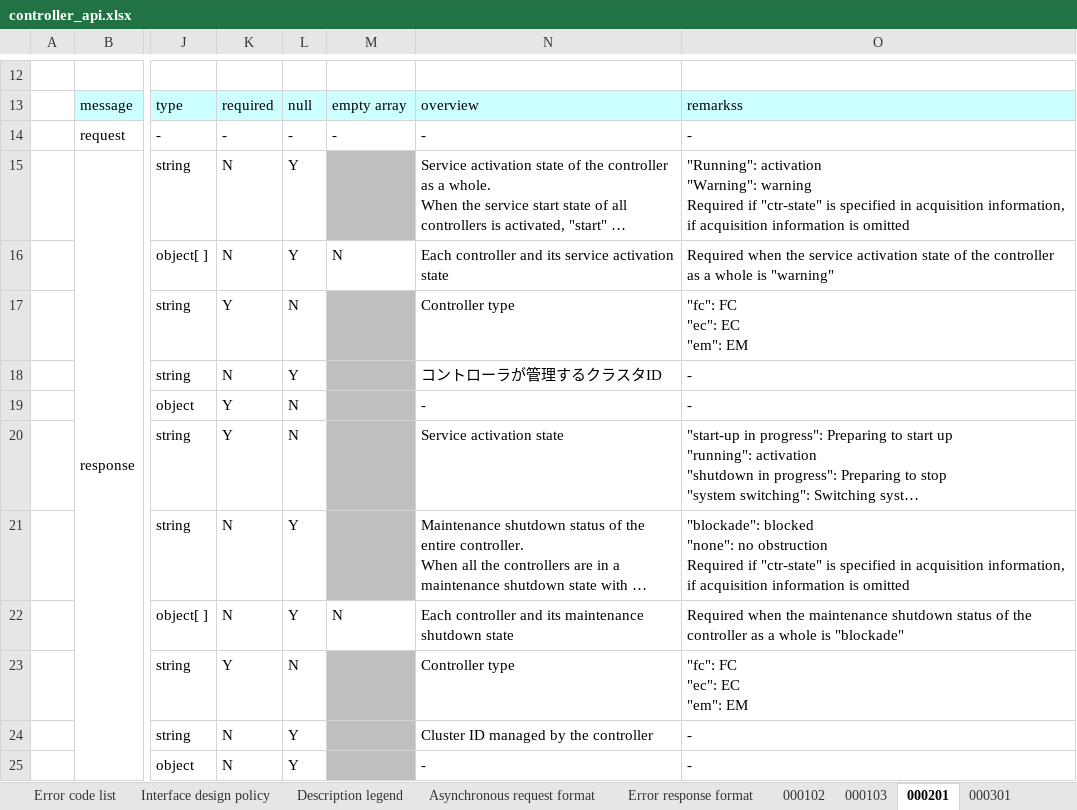
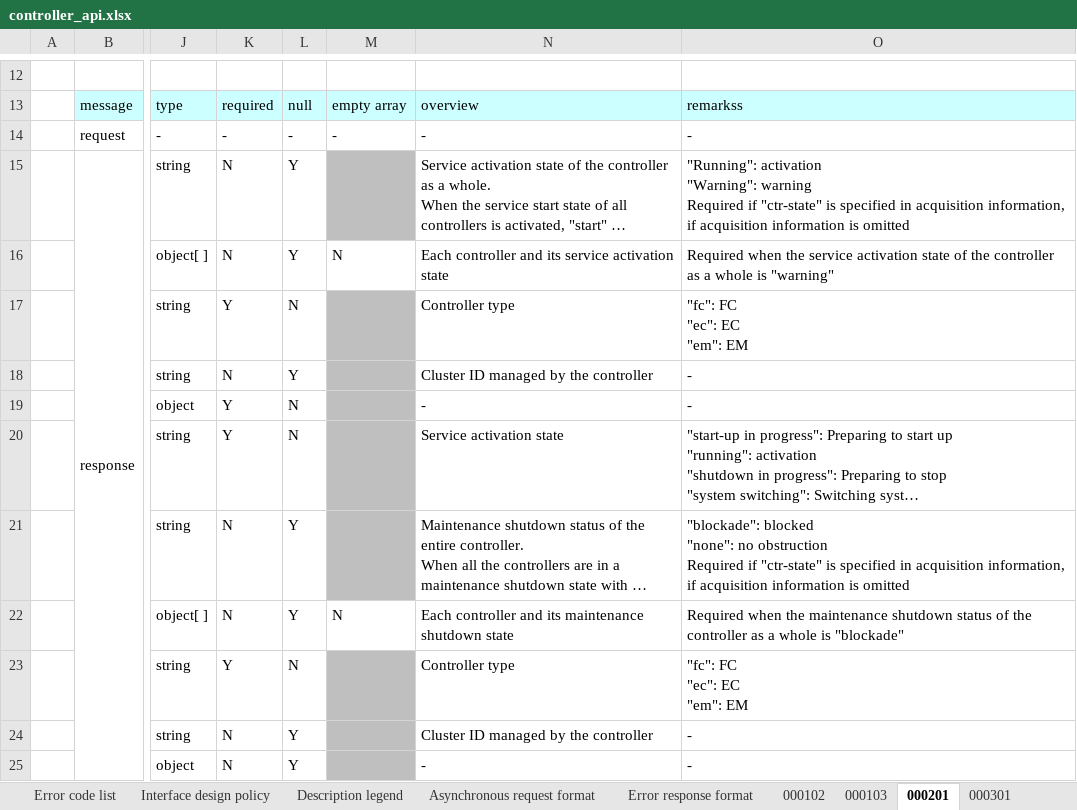
Before and after one commit to multi-service-fabric/fabric-controller, an Excel workbook: API/controller_api.xlsx, sheet 000201, drawn as a sheet; only a part is shown, gaps mark what is left out; long unchanged cells end in …; values as stored, in another font and other column widths than the file's, no borders; the diff names each change by its address in the sheet, - before the commit and + after, or states it on an @@ line.

Commit message:
fix controller_api

```diff
--- a/API/controller_api.xlsx (sheet 000201)
+++ b/API/controller_api.xlsx (sheet 000201)
-N18: コントローラが管理するクラスタID
+N18: Cluster ID managed by the controller
```
Also changed, not shown: sheet 050101, sheet 011403, sheet 010403, sheet 011103, sheet 010405, sheet 010503.
